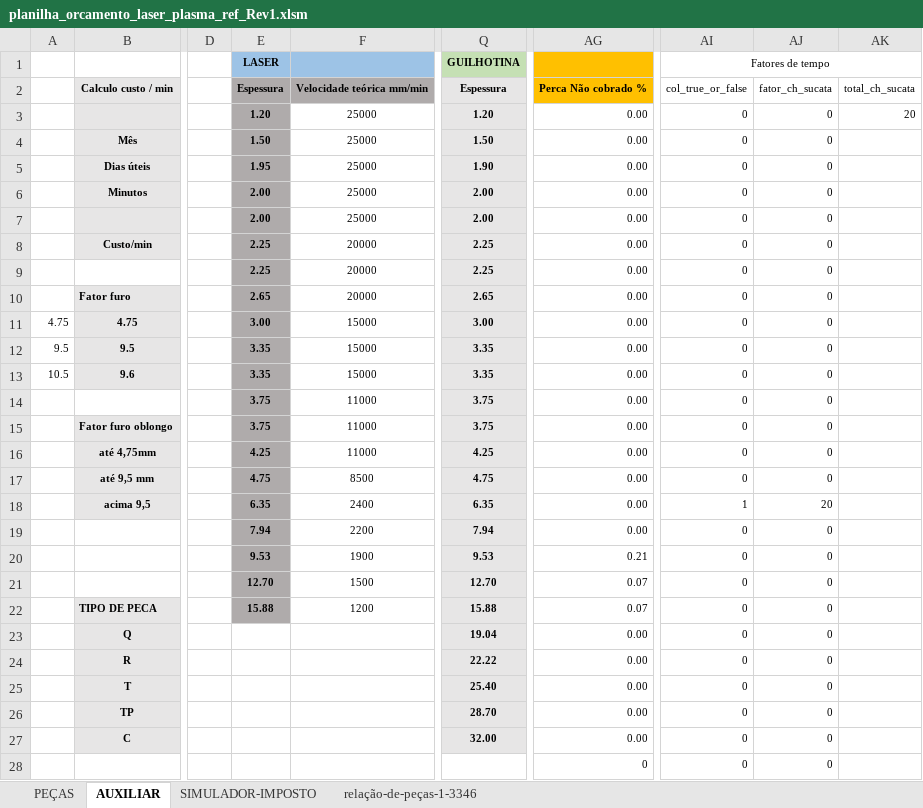
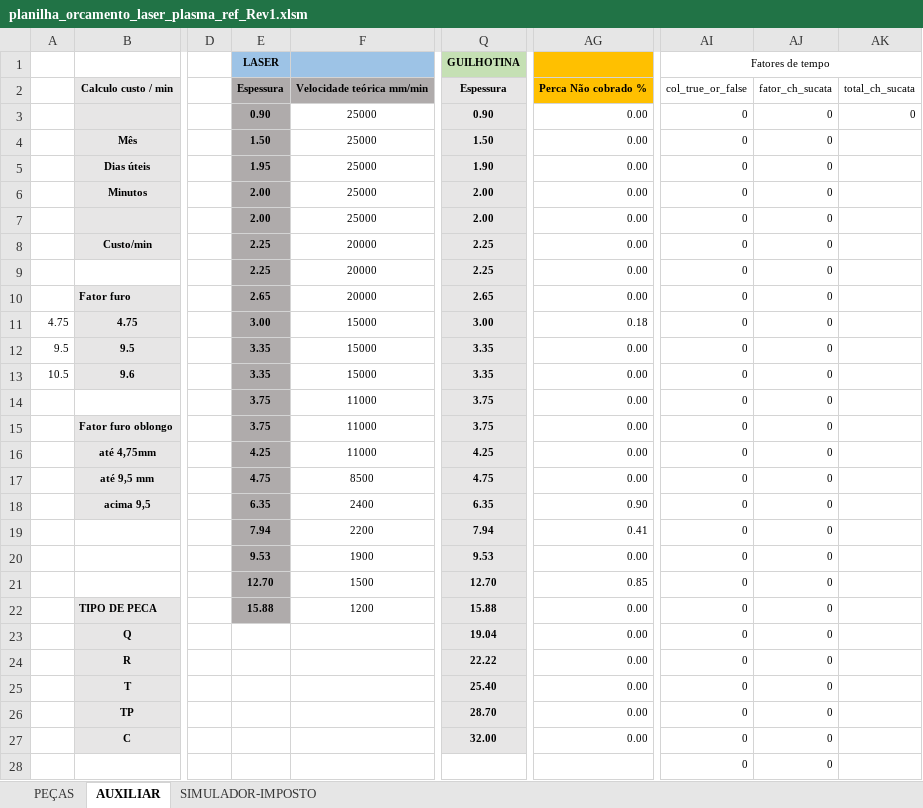
Before and after one commit to zuckalez0-oss/dbx-v3-desktop, an Excel workbook: planilha_orcamento_laser_plasma_ref_Rev1.xlsm, sheet AUXILIAR, drawn as a sheet; only a part is shown, gaps mark what is left out; values as stored, in another font and other column widths than the file's, no borders; the diff names each change by its address in the sheet, - before the commit and + after, or states it on an @@ line.

```diff
--- a/planilha_orcamento_laser_plasma_ref_Rev1.xlsm (sheet AUXILIAR)
+++ b/planilha_orcamento_laser_plasma_ref_Rev1.xlsm (sheet AUXILIAR)
-sheet tab: relação-de-peças-1-3346
-E3: 1.20
+E3: 0.90
-Q3: 1.20
+Q3: 0.90
-AK3: 20
+AK3: 0
-AG11: 0.00
+AG11: 0.18
-AG18: 0.00
+AG18: 0.90
-AI18: 1
+AI18: 0
-AJ18: 20
+AJ18: 0
-AG19: 0.00
+AG19: 0.41
-AG20: 0.21
+AG20: 0.00
-AG21: 0.07
+AG21: 0.85
-AG22: 0.07
+AG22: 0.00
-AG28: 0
+AG28: (empty)
```
Also changed, not shown: sheet PEÇAS, charts or pictures, 1 other file.
